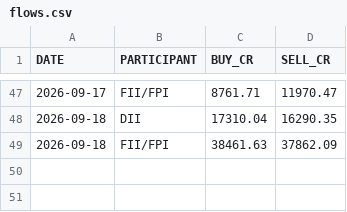
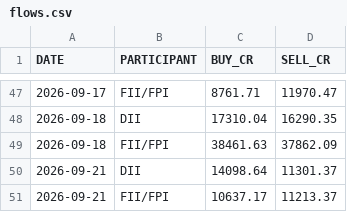
Before and after one commit to tanulakra5211-cell/market-desk, a CSV file: data/flows.csv, drawn as a sheet; only a part is shown, gaps mark what is left out.

```diff
--- a/data/flows.csv
+++ b/data/flows.csv
@@ -49 +49,3 @@ DATE,PARTICIPANT,BUY_CR,SELL_CR
 2026-09-18,FII/FPI,38461.63,37862.09
+2026-09-21,DII,14098.64,11301.37
+2026-09-21,FII/FPI,10637.17,11213.37
```
Also changed, not shown: data/corporate_actions.csv, 3 other files.
